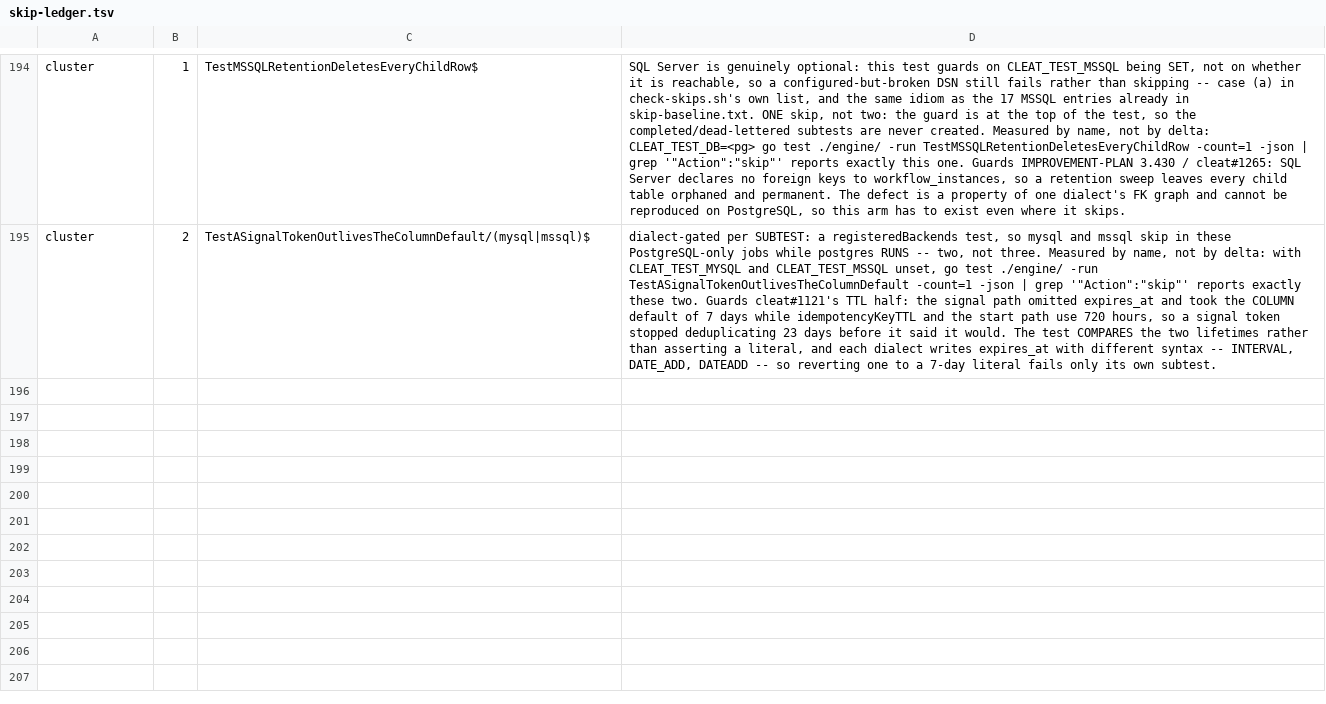
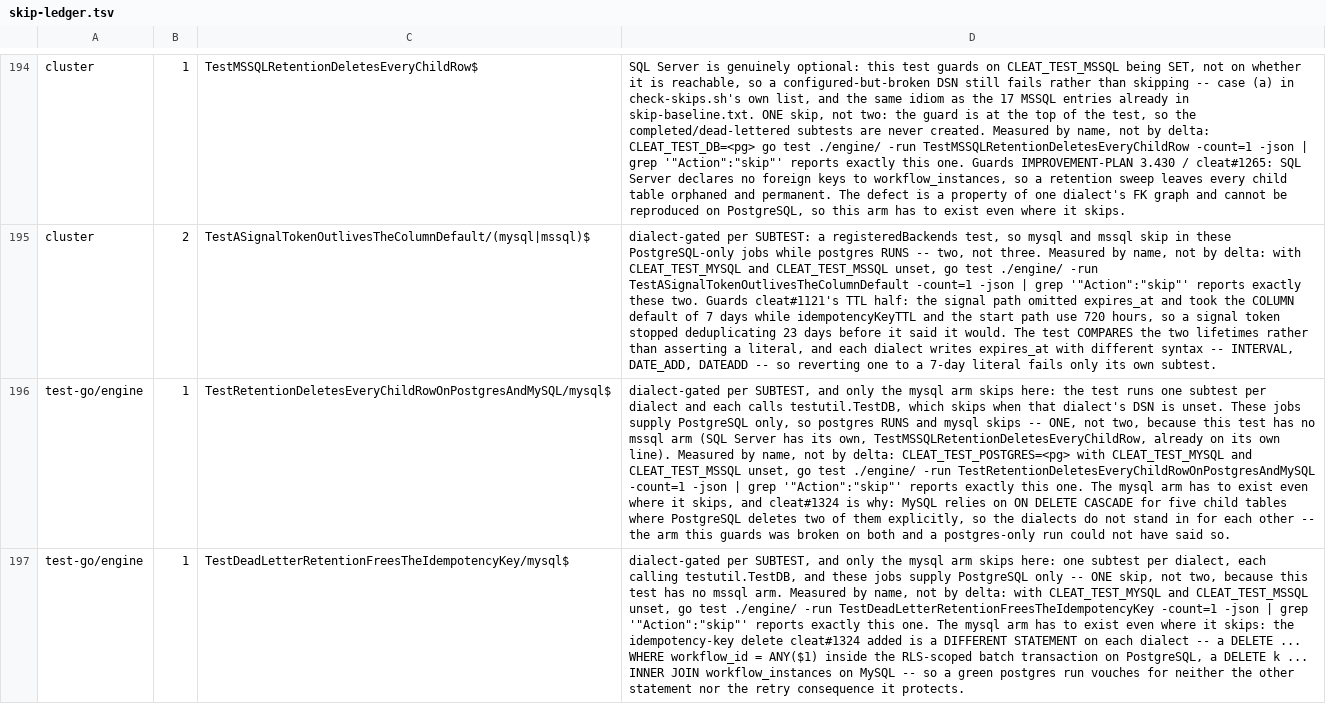
Before and after one commit to cleat-team/cleat, a TSV file: scripts/skip-ledger.tsv, drawn as a sheet; only a part is shown, gaps mark what is left out; the diff covers the shown part only; the diff names each change by its address in the sheet, - before the commit and + after, or states it on an @@ line.

```diff
--- a/scripts/skip-ledger.tsv
+++ b/scripts/skip-ledger.tsv
+row 196: test-go/engine | 1 | TestRetentionDeletesEveryChildRowOnPostgresAndMySQL/mysql$ | dialect-gated per SUBTEST, and only the mysql arm skips here: the test runs one subtest per dialect and each calls testutil.TestDB, which skips when that dialect's DSN is unset. These jobs supply PostgreSQL only, so postgres RUNS and mysql skips -- ONE, not two, because this test has no mssql arm (SQL Server has its own, TestMSSQLRetentionDeletesEveryChildRow, already on its own line). Measured by name, not by delta: CLEAT_TEST_POSTGRES=<pg> with CLEAT_TEST_MYSQL and CLEAT_TEST_MSSQL unset, go test ./engine/ -run TestRetentionDeletesEveryChildRowOnPostgresAndMySQL -count=1 -json | grep '"Action":"skip"' reports exactly this one. The mysql arm has to exist even where it skips, and cleat#1324 is why: MySQL relies on ON DELETE CASCADE for five child tables where PostgreSQL deletes two of them explicitly, so the dialects do not stand in for each other -- the arm this guards was broken on both and a postgres-only run could not have said so.
+row 197: test-go/engine | 1 | TestDeadLetterRetentionFreesTheIdempotencyKey/mysql$ | dialect-gated per SUBTEST, and only the mysql arm skips here: one subtest per dialect, each calling testutil.TestDB, and these jobs supply PostgreSQL only -- ONE skip, not two, because this test has no mssql arm. Measured by name, not by delta: with CLEAT_TEST_MYSQL and CLEAT_TEST_MSSQL unset, go test ./engine/ -run TestDeadLetterRetentionFreesTheIdempotencyKey -count=1 -json | grep '"Action":"skip"' reports exactly this one. The mysql arm has to exist even where it skips: the idempotency-key delete cleat#1324 added is a DIFFERENT STATEMENT on each dialect -- a DELETE ... WHERE workflow_id = ANY($1) inside the RLS-scoped batch transaction on PostgreSQL, a DELETE k ... INNER JOIN workflow_instances on MySQL -- so a green postgres run vouches for neither the other statement nor the retry consequence it protects.
```
Also changed, not shown: 2 added rows elsewhere in this file.
